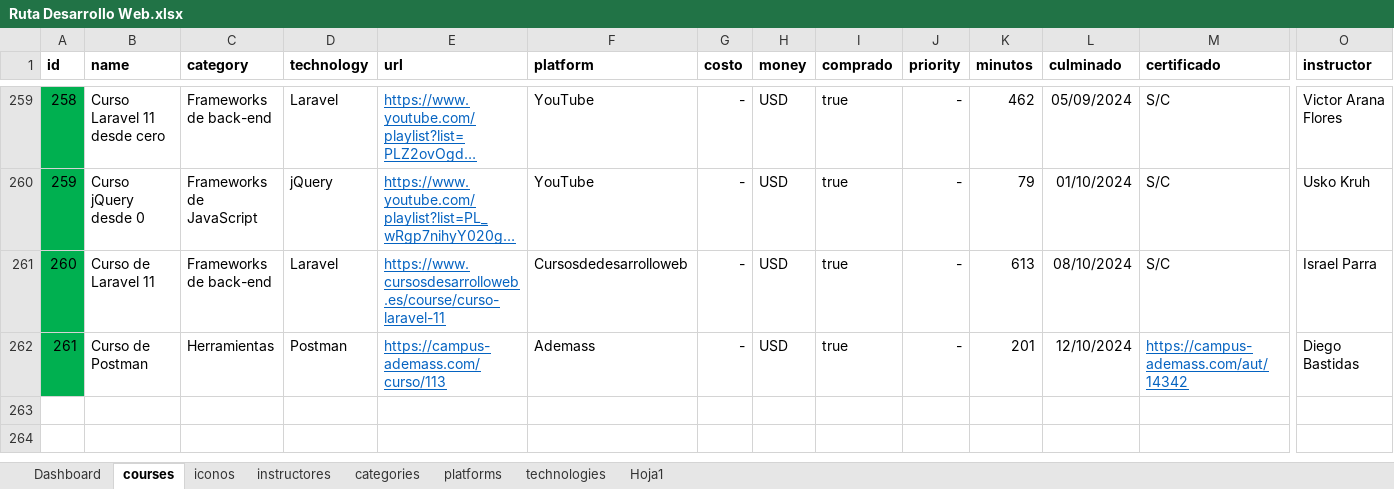
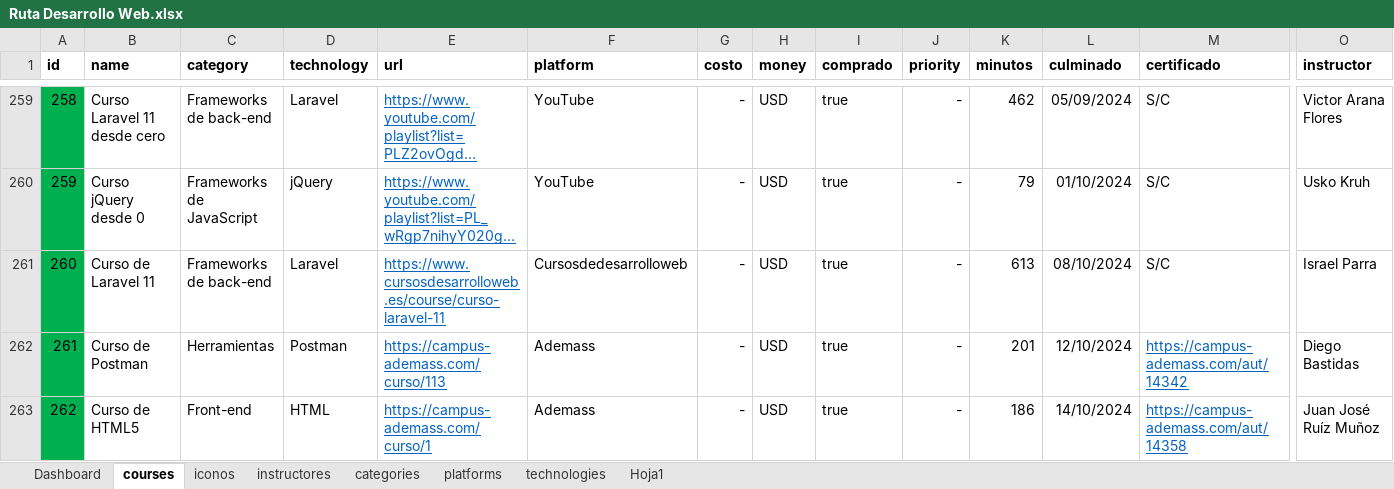
Before and after one commit to petrix12/cvpetrix2022, an Excel workbook: 00soportes/Ruta Desarrollo Web.xlsx, sheet courses, drawn as a sheet; only a part is shown, gaps mark what is left out; long unchanged cells end in …; values as stored, in another font and other column widths than the file's, no borders; conditional formats and table styles not drawn; rows hold the shown columns only; the diff names each change by its address in the sheet, - before the commit and + after, or states it on an @@ line.

Commit message:
curso de html5

```diff
--- a/00soportes/Ruta Desarrollo Web.xlsx (sheet courses)
+++ b/00soportes/Ruta Desarrollo Web.xlsx (sheet courses)
+row 263: 262 | Curso de HTML5 | Front-end | HTML | https://campus-ademass.com/curso/1 | Ademass | - | USD | true | - | 186 | 14/10/2024 | https://campus-ademass.com/aut/14358 | Juan José Ruíz Muñoz
```
Also changed, not shown: sheet Dashboard, hidden cells, 00soportes/Tiempos.xlsx, 2 other files.
